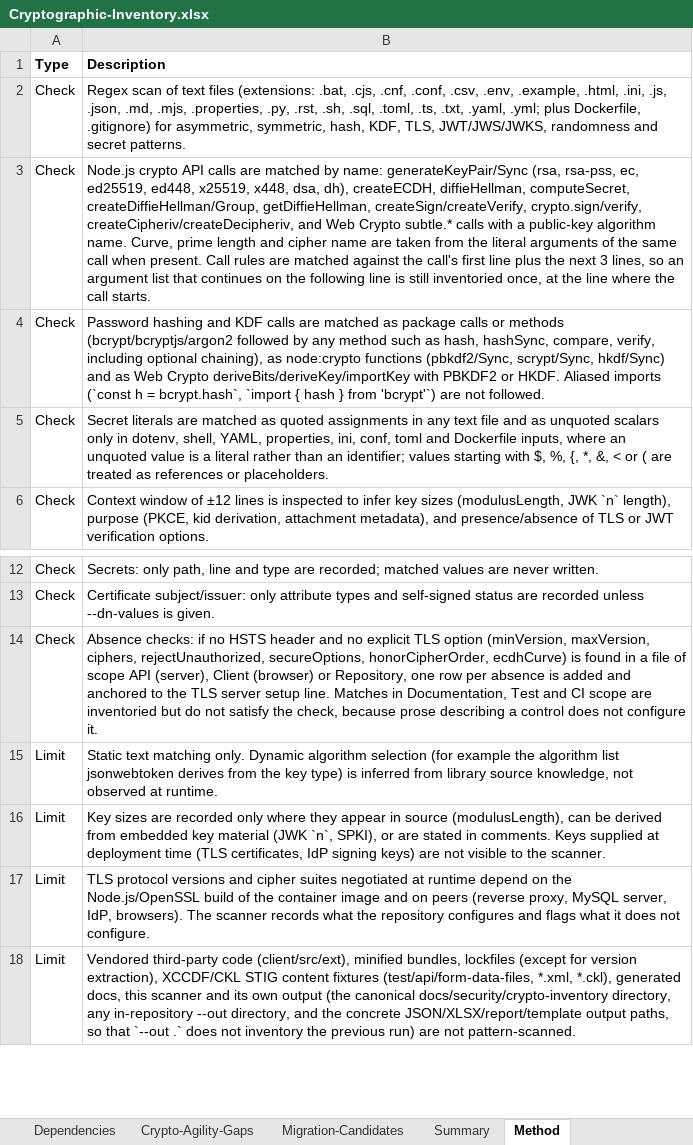
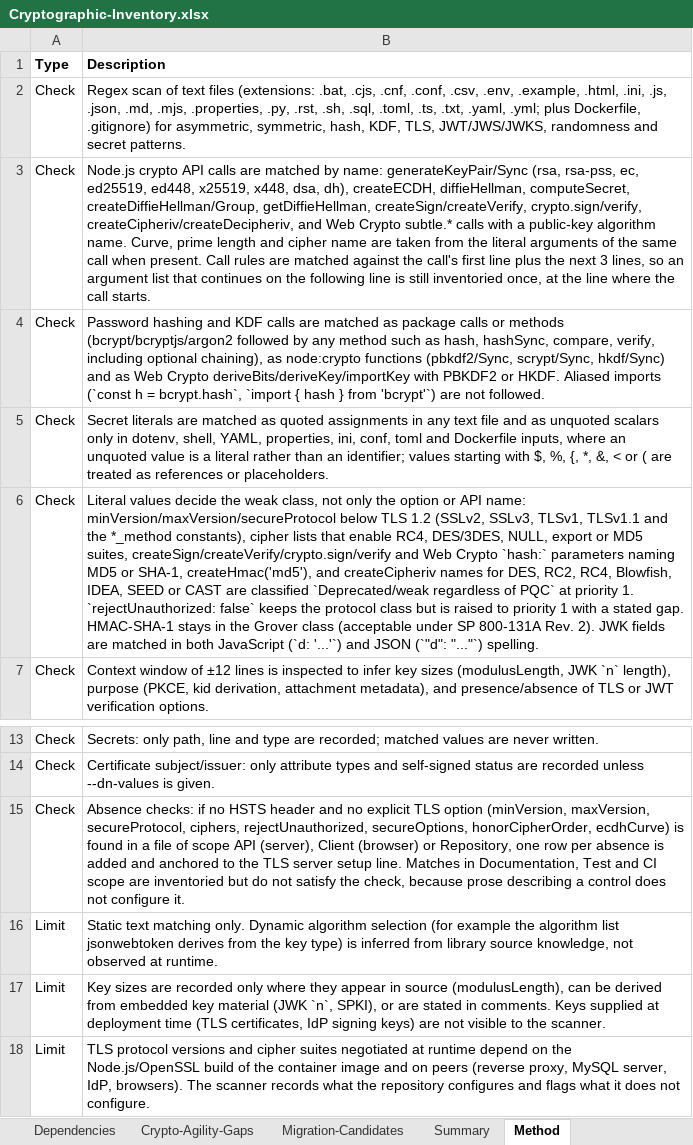
Before and after one commit to COG-GTM/DISA-stig-manager, an Excel workbook: docs/security/crypto-inventory/Cryptographic-Inventory.xlsx, sheet Method, drawn as a sheet; only a part is shown, gaps mark what is left out; the shorter side is filled out with more unchanged rows; values as stored, in another font and other column widths than the file's, no borders; addresses are those after the commit; the diff names each change by its address in the sheet, - before the commit and + after, or states it on an @@ line.

```diff
--- a/docs/security/crypto-inventory/Cryptographic-Inventory.xlsx (sheet Method)
+++ b/docs/security/crypto-inventory/Cryptographic-Inventory.xlsx (sheet Method)
+row 6: Check | Literal values decide the weak class, not only the option or API name: minVersion/maxVersion/secureProtocol below TLS 1.2 (SSLv2, SSLv3, TLSv1, TLSv1.1 and the *_method constants), cipher lists that enable RC4, DES/3DES, NULL, export or MD5 suites, createSign/createVerify/crypto.sign/verify and Web Crypto `hash:` parameters naming MD5 or SHA-1, createHmac('md5'), and createCipheriv names for DES, RC2, RC4, Blowfish, IDEA, SEED or CAST are classified `Deprecated/weak regardless of PQC` at priority 1. `rejectUnauthorized: false` keeps the protocol class but is raised to priority 1 with a stated gap. HMAC-SHA-1 stays in the Grover class (acceptable under SP 800-131A Rev. 2). JWK fields are matched in both JavaScript (`d: '...'`) and JSON (`"d": "..."`) spelling.
-B15 (Description): …(minVersion, maxVersion, ciphers, rejectUnauthorized,…
+B15 (Description): …(minVersion, maxVersion, secureProtocol, ciphers, rejectUnauthorized,…
```
Also changed, not shown: sheet Summary, 3 other files.
